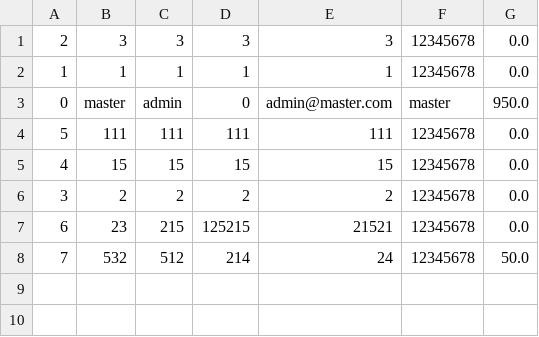
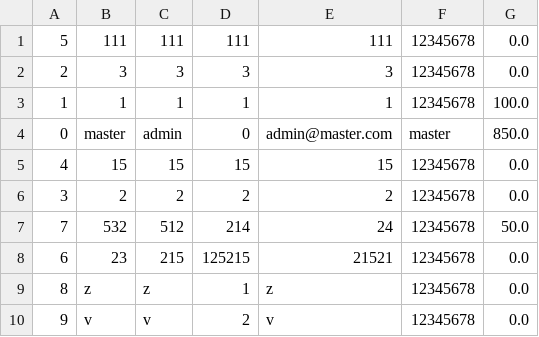
Before and after one commit to Khalil002/DataStructures_Lab01, a CSV file: Lab01_MiguelSierraArroyo_LuisFuentesLicero_KhalilElHageKassem/data/usuarios.csv, drawn as a sheet.

```diff
--- a/Lab01_MiguelSierraArroyo_LuisFuentesLicero_KhalilElHageKassem/data/usuarios.csv
+++ b/Lab01_MiguelSierraArroyo_LuisFuentesLicero_KhalilElHageKassem/data/usuarios.csv
@@ -1,8 +1,10 @@
+5,111,111,111,111,12345678,0.0
 2,3,3,3,3,12345678,0.0
-1,1,1,1,1,12345678,0.0
-0,master,admin,0,admin@master.com,master,950.0
-5,111,111,111,111,12345678,0.0
+1,1,1,1,1,12345678,100.0
+0,master,admin,0,admin@master.com,master,850.0
 4,15,15,15,15,12345678,0.0
 3,2,2,2,2,12345678,0.0
+7,532,512,214,24,12345678,50.0
 6,23,215,125215,21521,12345678,0.0
-7,532,512,214,24,12345678,50.0
+8,z,z,1,z,12345678,0.0
+9,v,v,2,v,12345678,0.0
```
Also changed, not shown: 26 other files.
